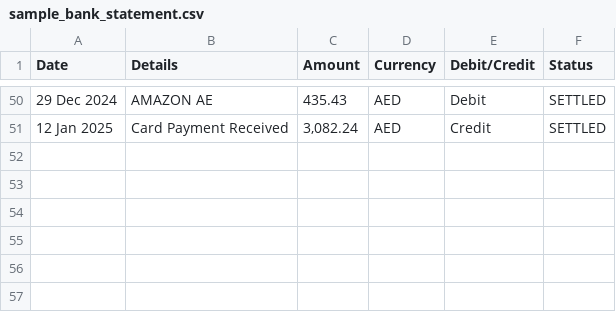
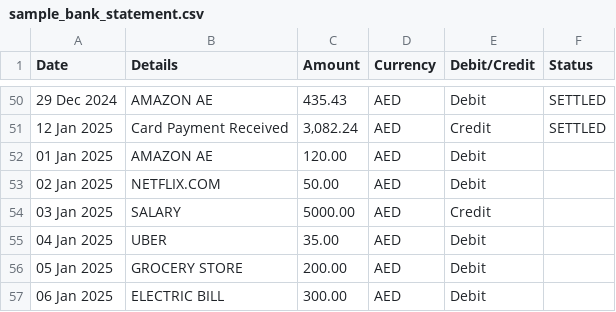
Before and after one commit to noshikchowdary/Automated-Finance-tracker-, a CSV file: sample_bank_statement.csv, drawn as a sheet; only a part is shown, gaps mark what is left out.

Commit message:
test: add sample bank statement for testing and demonstration

```diff
--- a/sample_bank_statement.csv
+++ b/sample_bank_statement.csv
@@ -51 +51,7 @@ Date,Details,Amount,Currency,Debit/Credit,Status,
 12 Jan 2025,Card Payment Received,"3,082.24",AED,Credit,SETTLED
+01 Jan 2025,AMAZON AE,120.00,AED,Debit
+02 Jan 2025,NETFLIX.COM,50.00,AED,Debit
+03 Jan 2025,SALARY,5000.00,AED,Credit
+04 Jan 2025,UBER,35.00,AED,Debit
+05 Jan 2025,GROCERY STORE,200.00,AED,Debit
+06 Jan 2025,ELECTRIC BILL,300.00,AED,Debit,
```
